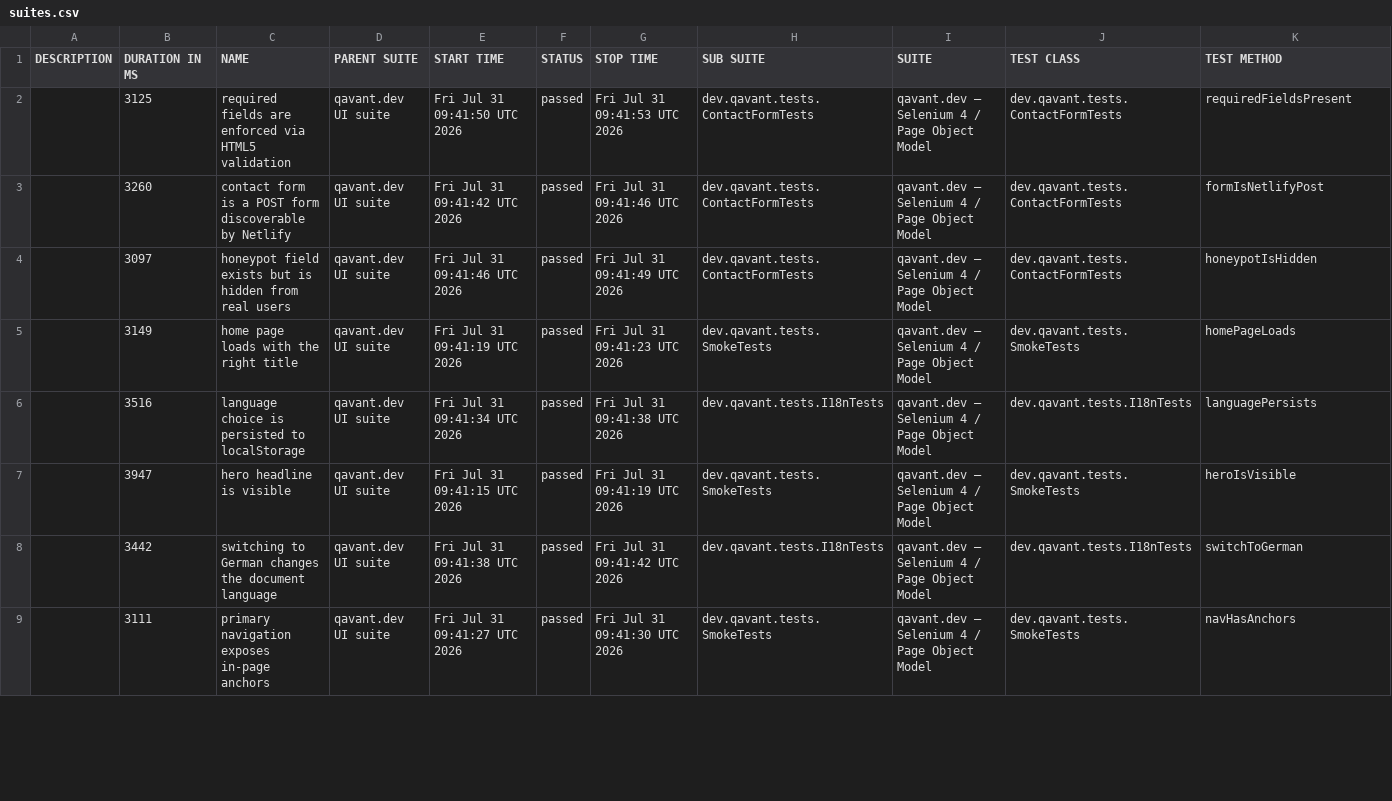
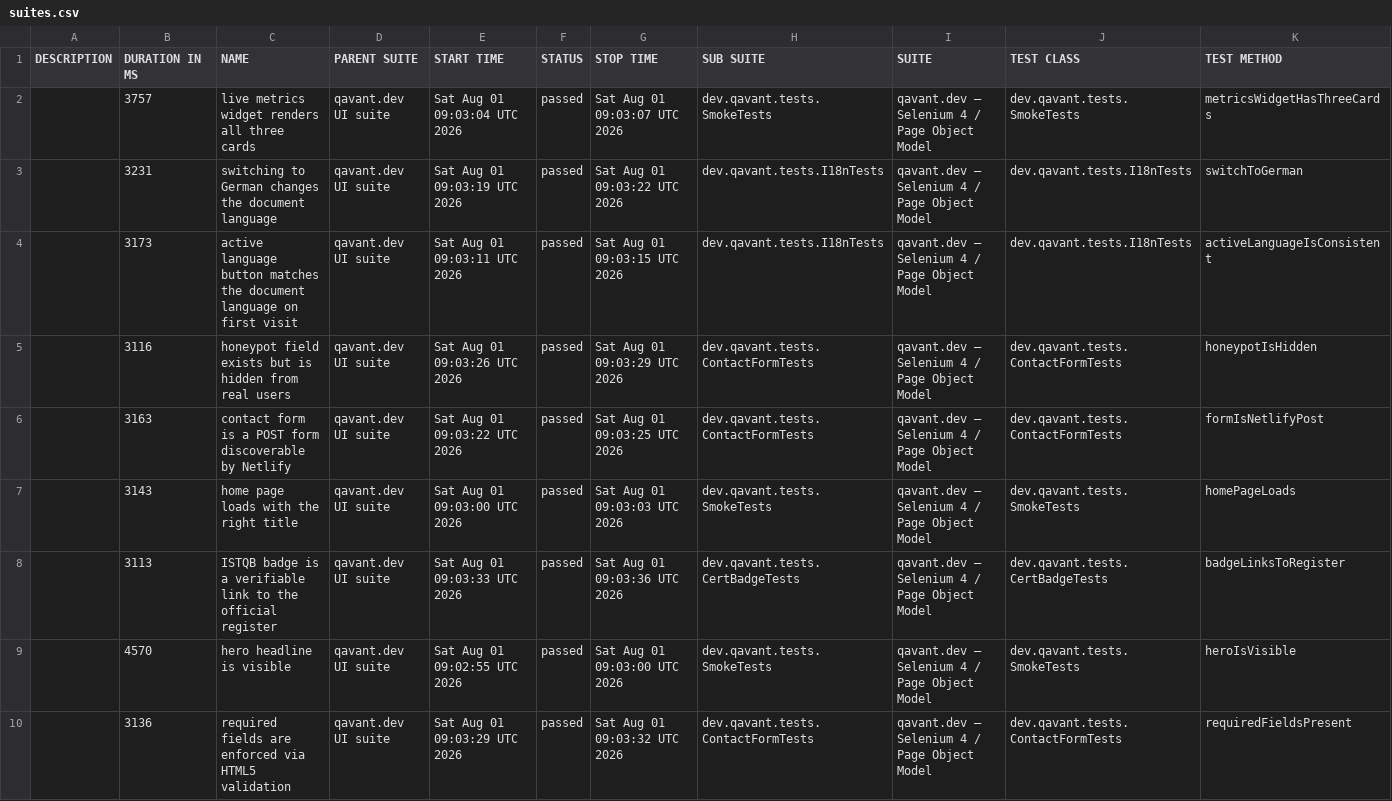
Before and after one commit to peterolah-qa/qavant-selenium, a CSV file: data/suites.csv, drawn as a sheet; only a part is shown; the diff covers the shown part only.

```diff
--- a/data/suites.csv
+++ b/data/suites.csv
@@ -1,9 +1,10 @@
 "DESCRIPTION","DURATION IN MS","NAME","PARENT SUITE","START TIME","STATUS","STOP TIME","SUB SUITE","SUITE","TEST CLASS","TEST METHOD"
-"","3125","required fields are enforced via HTML5 validation","qavant.dev UI suite","Fri Jul 31 09:41:50 UTC 2026","passed","Fri Jul 31 09:41:53 UTC 2026","dev.qavant.tests.ContactFormTests","qavant.dev — Selenium 4 / Page Object Model","dev.qavant.tests.ContactFormTests","requiredFieldsPresent"
-"","3260","contact form is a POST form discoverable by Netlify","qavant.dev UI suite","Fri Jul 31 09:41:42 UTC 2026","passed","Fri Jul 31 09:41:46 UTC 2026","dev.qavant.tests.ContactFormTests","qavant.dev — Selenium 4 / Page Object Model","dev.qavant.tests.ContactFormTests","formIsNetlifyPost"
-"","3097","honeypot field exists but is hidden from real users","qavant.dev UI suite","Fri Jul 31 09:41:46 UTC 2026","passed","Fri Jul 31 09:41:49 UTC 2026","dev.qavant.tests.ContactFormTests","qavant.dev — Selenium 4 / Page Object Model","dev.qavant.tests.ContactFormTests","honeypotIsHidden"
-"","3149","home page loads with the right title","qavant.dev UI suite","Fri Jul 31 09:41:19 UTC 2026","passed","Fri Jul 31 09:41:23 UTC 2026","dev.qavant.tests.SmokeTests","qavant.dev — Selenium 4 / Page Object Model","dev.qavant.tests.SmokeTests","homePageLoads"
-"","3516","language choice is persisted to localStorage","qavant.dev UI suite","Fri Jul 31 09:41:34 UTC 2026","passed","Fri Jul 31 09:41:38 UTC 2026","dev.qavant.tests.I18nTests","qavant.dev — Selenium 4 / Page Object Model","dev.qavant.tests.I18nTests","languagePersists"
-"","3947","hero headline is visible","qavant.dev UI suite","Fri Jul 31 09:41:15 UTC 2026","passed","Fri Jul 31 09:41:19 UTC 2026","dev.qavant.tests.SmokeTests","qavant.dev — Selenium 4 / Page Object Model","dev.qavant.tests.SmokeTests","heroIsVisible"
-"","3442","switching to German changes the document language","qavant.dev UI suite","Fri Jul 31 09:41:38 UTC 2026","passed","Fri Jul 31 09:41:42 UTC 2026","dev.qavant.tests.I18nTests","qavant.dev — Selenium 4 / Page Object Model","dev.qavant.tests.I18nTests","switchToGerman"
-"","3111","primary navigation exposes in-page anchors","qavant.dev UI suite","Fri Jul 31 09:41:27 UTC 2026","passed","Fri Jul 31 09:41:30 UTC 2026","dev.qavant.tests.SmokeTests","qavant.dev — Selenium 4 / Page Object Model","dev.qavant.tests.SmokeTests","navHasAnchors"
+"","3757","live metrics widget renders all three cards","qavant.dev UI suite","Sat Aug 01 09:03:04 UTC 2026","passed","Sat Aug 01 09:03:07 UTC 2026","dev.qavant.tests.SmokeTests","qavant.dev — Selenium 4 / Page Object Model","dev.qavant.tests.SmokeTests","metricsWidgetHasThreeCards"
+"","3231","switching to German changes the document language","qavant.dev UI suite","Sat Aug 01 09:03:19 UTC 2026","passed","Sat Aug 01 09:03:22 UTC 2026","dev.qavant.tests.I18nTests","qavant.dev — Selenium 4 / Page Object Model","dev.qavant.tests.I18nTests","switchToGerman"
+"","3173","active language button matches the document language on first visit","qavant.dev UI suite","Sat Aug 01 09:03:11 UTC 2026","passed","Sat Aug 01 09:03:15 UTC 2026","dev.qavant.tests.I18nTests","qavant.dev — Selenium 4 / Page Object Model","dev.qavant.tests.I18nTests","activeLanguageIsConsistent"
+"","3116","honeypot field exists but is hidden from real users","qavant.dev UI suite","Sat Aug 01 09:03:26 UTC 2026","passed","Sat Aug 01 09:03:29 UTC 2026","dev.qavant.tests.ContactFormTests","qavant.dev — Selenium 4 / Page Object Model","dev.qavant.tests.ContactFormTests","honeypotIsHidden"
+"","3163","contact form is a POST form discoverable by Netlify","qavant.dev UI suite","Sat Aug 01 09:03:22 UTC 2026","passed","Sat Aug 01 09:03:25 UTC 2026","dev.qavant.tests.ContactFormTests","qavant.dev — Selenium 4 / Page Object Model","dev.qavant.tests.ContactFormTests","formIsNetlifyPost"
+"","3143","home page loads with the right title","qavant.dev UI suite","Sat Aug 01 09:03:00 UTC 2026","passed","Sat Aug 01 09:03:03 UTC 2026","dev.qavant.tests.SmokeTests","qavant.dev — Selenium 4 / Page Object Model","dev.qavant.tests.SmokeTests","homePageLoads"
+"","3113","ISTQB badge is a verifiable link to the official register","qavant.dev UI suite","Sat Aug 01 09:03:33 UTC 2026","passed","Sat Aug 01 09:03:36 UTC 2026","dev.qavant.tests.CertBadgeTests","qavant.dev — Selenium 4 / Page Object Model","dev.qavant.tests.CertBadgeTests","badgeLinksToRegister"
+"","4570","hero headline is visible","qavant.dev UI suite","Sat Aug 01 09:02:55 UTC 2026","passed","Sat Aug 01 09:03:00 UTC 2026","dev.qavant.tests.SmokeTests","qavant.dev — Selenium 4 / Page Object Model","dev.qavant.tests.SmokeTests","heroIsVisible"
+"","3136","required fields are enforced via HTML5 validation","qavant.dev UI suite","Sat Aug 01 09:03:29 UTC 2026","passed","Sat Aug 01 09:03:32 UTC 2026","dev.qavant.tests.ContactFormTests","qavant.dev — Selenium 4 / Page Object Model","dev.qavant.tests.ContactFormTests","requiredFieldsPresent"
```
Also changed, not shown: 1 removed row and 13 edited cells elsewhere in this file, 36 other files.
